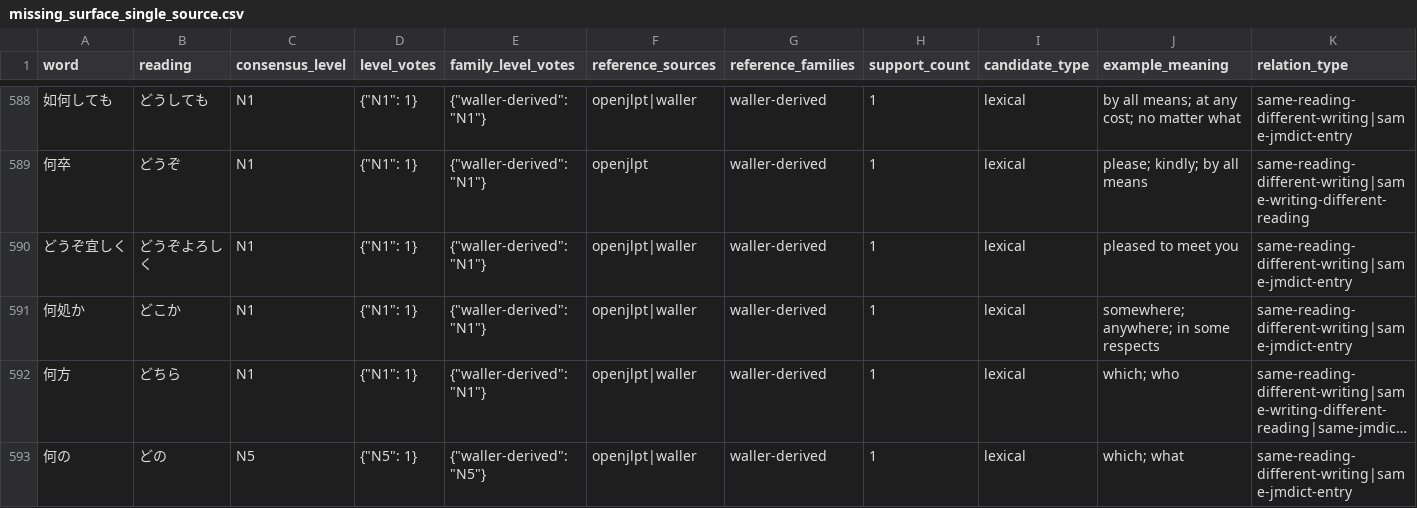
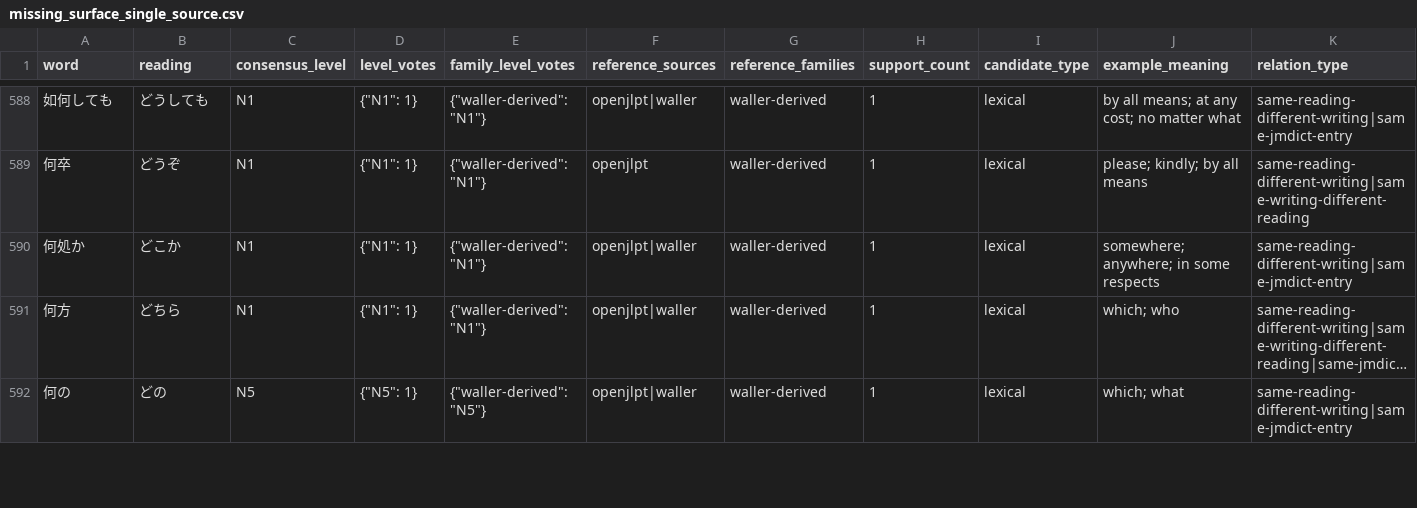
Before and after one commit to kanuli/japanese-vocab-game, a CSV file: audit/vocab/results/missing_surface_single_source.csv, drawn as a sheet; only a part is shown, gaps mark what is left out; long unchanged cells end in …; rows hold the shown columns only; the diff names each change by its address in the sheet, - before the commit and + after, or states it on an @@ line.

```diff
--- a/audit/vocab/results/missing_surface_single_source.csv
+++ b/audit/vocab/results/missing_surface_single_source.csv
-row 590: どうぞ宜しく | どうぞよろしく | N1 | {"N1": 1} | {"waller-derived": "N1"} | openjlpt|waller | waller-derived | 1 | lexical | pleased to meet you | same-reading-different-writing|same-jmdict-entry
```
Also changed, not shown: audit/vocab/results/final_quality_review_all_missing.csv, audit/vocab/results/quality_review_manual_or_low_priority.csv, 10 other files.
